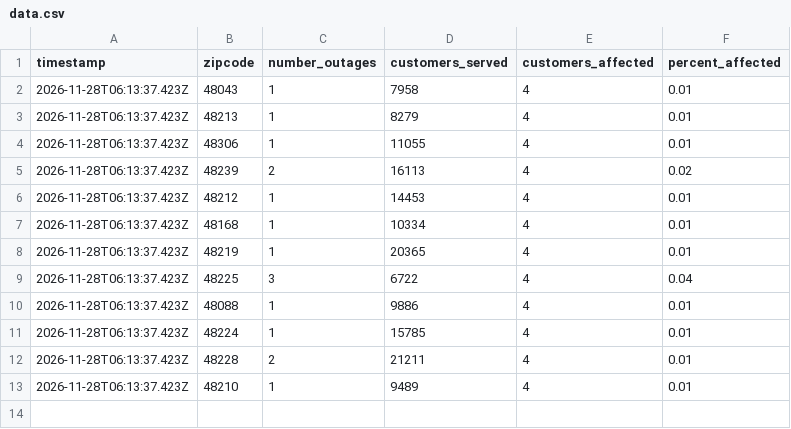
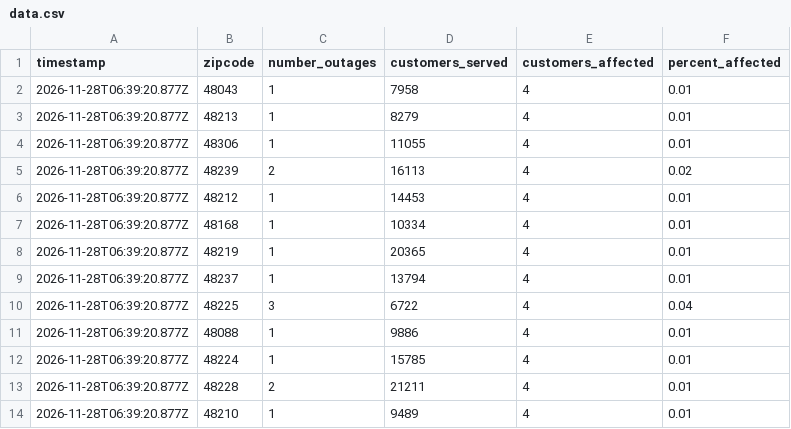
Before and after one commit to dschlaud/dte-outage-tracker, a CSV file: data.csv, drawn as a sheet.

```diff
--- a/data.csv
+++ b/data.csv
@@ -1,13 +1,14 @@
 timestamp,zipcode,number_outages,customers_served,customers_affected,percent_affected
-2026-11-28T06:13:37.423Z,48043,1,7958,4,0.01
-2026-11-28T06:13:37.423Z,48213,1,8279,4,0.01
-2026-11-28T06:13:37.423Z,48306,1,11055,4,0.01
-2026-11-28T06:13:37.423Z,48239,2,16113,4,0.02
-2026-11-28T06:13:37.423Z,48212,1,14453,4,0.01
-2026-11-28T06:13:37.423Z,48168,1,10334,4,0.01
-2026-11-28T06:13:37.423Z,48219,1,20365,4,0.01
-2026-11-28T06:13:37.423Z,48225,3,6722,4,0.04
-2026-11-28T06:13:37.423Z,48088,1,9886,4,0.01
-2026-11-28T06:13:37.423Z,48224,1,15785,4,0.01
-2026-11-28T06:13:37.423Z,48228,2,21211,4,0.01
-2026-11-28T06:13:37.423Z,48210,1,9489,4,0.01
+2026-11-28T06:39:20.877Z,48043,1,7958,4,0.01
+2026-11-28T06:39:20.877Z,48213,1,8279,4,0.01
+2026-11-28T06:39:20.877Z,48306,1,11055,4,0.01
+2026-11-28T06:39:20.877Z,48239,2,16113,4,0.02
+2026-11-28T06:39:20.877Z,48212,1,14453,4,0.01
+2026-11-28T06:39:20.877Z,48168,1,10334,4,0.01
+2026-11-28T06:39:20.877Z,48219,1,20365,4,0.01
+2026-11-28T06:39:20.877Z,48237,1,13794,4,0.01
+2026-11-28T06:39:20.877Z,48225,3,6722,4,0.04
+2026-11-28T06:39:20.877Z,48088,1,9886,4,0.01
+2026-11-28T06:39:20.877Z,48224,1,15785,4,0.01
+2026-11-28T06:39:20.877Z,48228,2,21211,4,0.01
+2026-11-28T06:39:20.877Z,48210,1,9489,4,0.01
```
Also changed, not shown: 2 other files.
